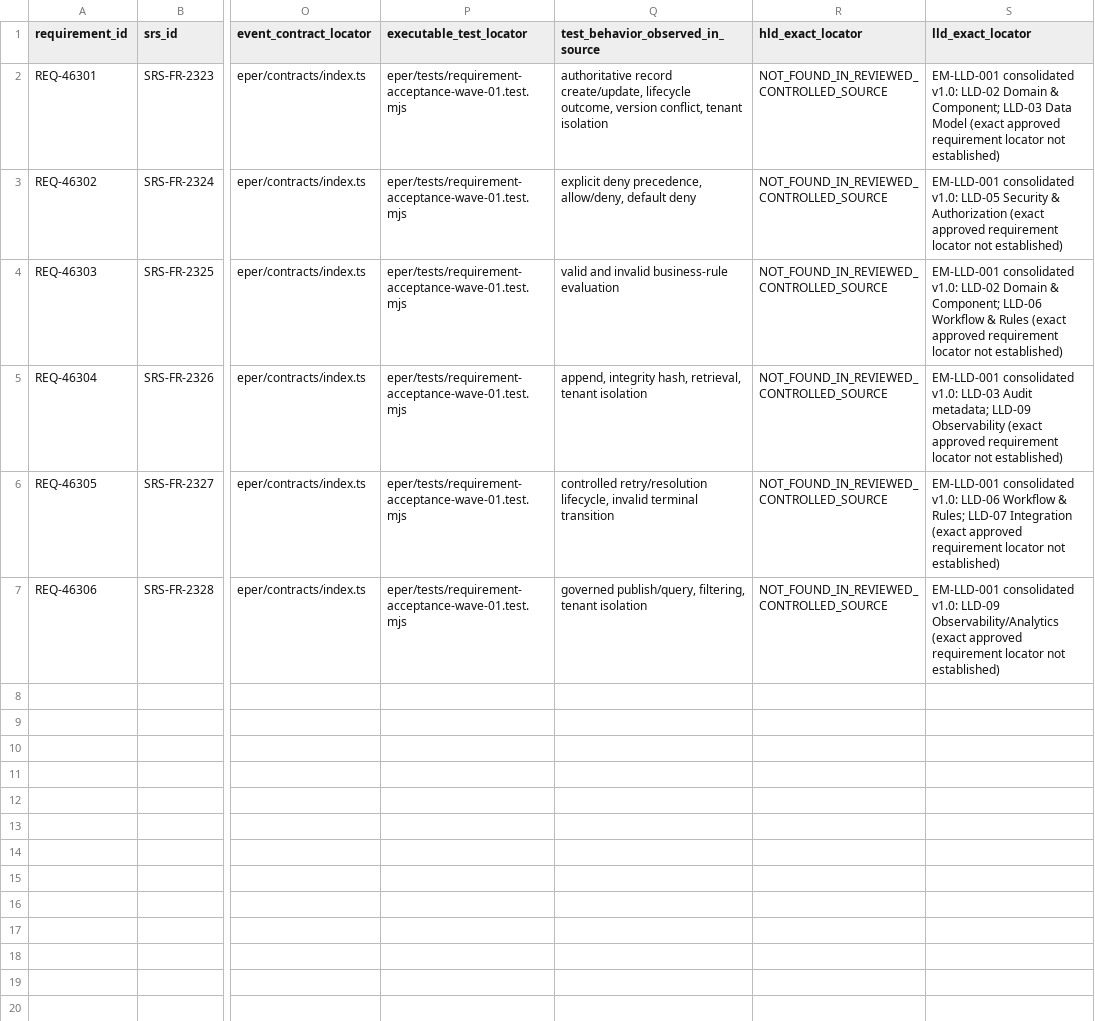
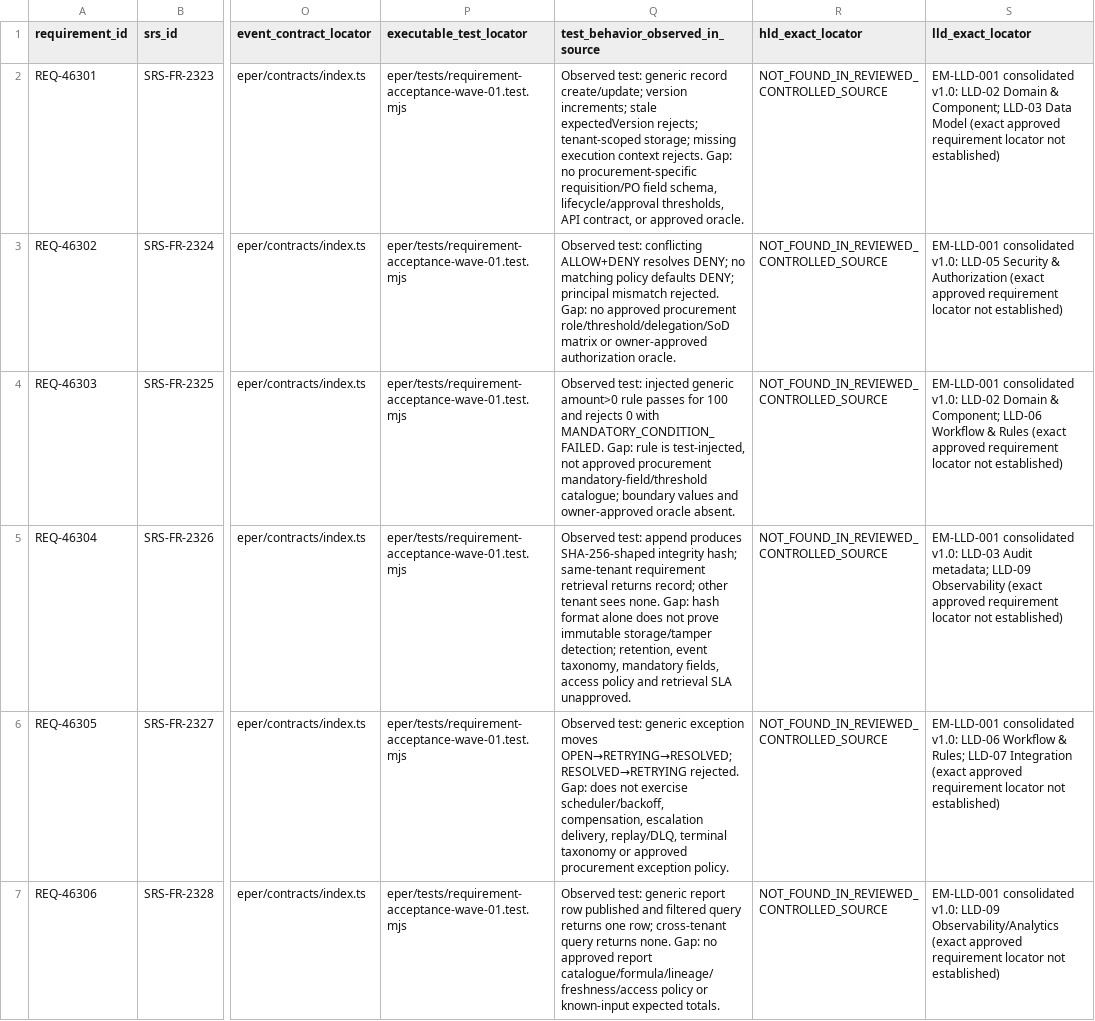
Before and after one commit to sbannai/enterprise-product-engineering, a CSV file: eper/CH463_IMPLEMENTATION_TO_DESIGN_CROSSWALK.csv, drawn as a sheet; only a part is shown, gaps mark what is left out; the diff names each change by its address in the sheet, - before the commit and + after, or states it on an @@ line.

Commit message:
docs(traceability): record observed tests and requirement-specific acceptance gaps

```diff
--- a/eper/CH463_IMPLEMENTATION_TO_DESIGN_CROSSWALK.csv
+++ b/eper/CH463_IMPLEMENTATION_TO_DESIGN_CROSSWALK.csv
-Q2 (test_behavior_observed_in_source): authoritative record create/update, lifecycle outcome, version conflict, tenant isolation
+Q2 (test_behavior_observed_in_source): Observed test: generic record create/update; version increments; stale expectedVersion rejects; tenant-scoped storage; missing execution context rejects. Gap: no procurement-specific requisition/PO field schema, lifecycle/approval thresholds, API contract, or approved oracle.
-Q3 (test_behavior_observed_in_source): explicit deny precedence, allow/deny, default deny
+Q3 (test_behavior_observed_in_source): Observed test: conflicting ALLOW+DENY resolves DENY; no matching policy defaults DENY; principal mismatch rejected. Gap: no approved procurement role/threshold/delegation/SoD matrix or owner-approved authorization oracle.
-Q4 (test_behavior_observed_in_source): valid and invalid business-rule evaluation
+Q4 (test_behavior_observed_in_source): Observed test: injected generic amount>0 rule passes for 100 and rejects 0 with MANDATORY_CONDITION_FAILED. Gap: rule is test-injected, not approved procurement mandatory-field/threshold catalogue; boundary values and owner-approved oracle absent.
-Q5 (test_behavior_observed_in_source): append, integrity hash, retrieval, tenant isolation
+Q5 (test_behavior_observed_in_source): Observed test: append produces SHA-256-shaped integrity hash; same-tenant requirement retrieval returns record; other tenant sees none. Gap: hash format alone does not prove immutable storage/tamper detection; retention, event taxonomy, mandatory fields, access policy and retrieval SLA unapproved.
-Q6 (test_behavior_observed_in_source): controlled retry/resolution lifecycle, invalid terminal transition
+Q6 (test_behavior_observed_in_source): Observed test: generic exception moves OPEN→RETRYING→RESOLVED; RESOLVED→RETRYING rejected. Gap: does not exercise scheduler/backoff, compensation, escalation delivery, replay/DLQ, terminal taxonomy or approved procurement exception policy.
-Q7 (test_behavior_observed_in_source): governed publish/query, filtering, tenant isolation
+Q7 (test_behavior_observed_in_source): Observed test: generic report row published and filtered query returns one row; cross-tenant query returns none. Gap: no approved report catalogue/formula/lineage/freshness/access policy or known-input expected totals.
```
